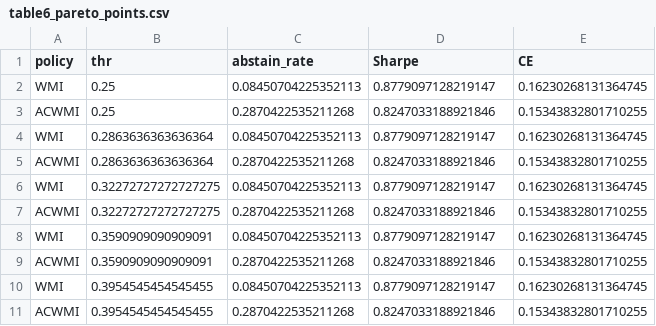
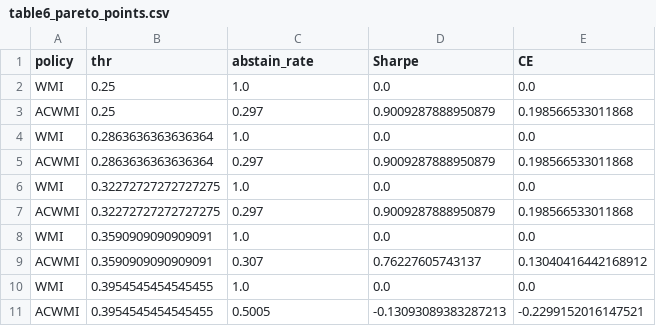
Before and after one commit to CnOxx1/EvoQuantV3, a CSV file: pdf/tables/table6_pareto_points.csv, drawn as a sheet; only a part is shown; the diff covers the shown part only.

```diff
--- a/pdf/tables/table6_pareto_points.csv
+++ b/pdf/tables/table6_pareto_points.csv
@@ -1,11 +1,11 @@
 policy,thr,abstain_rate,Sharpe,CE
-WMI,0.25,0.08450704225352113,0.8779097128219147,0.16230268131364745
-ACWMI,0.25,0.2870422535211268,0.8247033188921846,0.15343832801710255
-WMI,0.2863636363636364,0.08450704225352113,0.8779097128219147,0.16230268131364745
-ACWMI,0.2863636363636364,0.2870422535211268,0.8247033188921846,0.15343832801710255
-WMI,0.32272727272727275,0.08450704225352113,0.8779097128219147,0.16230268131364745
-ACWMI,0.32272727272727275,0.2870422535211268,0.8247033188921846,0.15343832801710255
-WMI,0.3590909090909091,0.08450704225352113,0.8779097128219147,0.16230268131364745
-ACWMI,0.3590909090909091,0.2870422535211268,0.8247033188921846,0.15343832801710255
-WMI,0.3954545454545455,0.08450704225352113,0.8779097128219147,0.16230268131364745
-ACWMI,0.3954545454545455,0.2870422535211268,0.8247033188921846,0.15343832801710255
+WMI,0.25,1.0,0.0,0.0
+ACWMI,0.25,0.297,0.9009287888950879,0.198566533011868
+WMI,0.2863636363636364,1.0,0.0,0.0
+ACWMI,0.2863636363636364,0.297,0.9009287888950879,0.198566533011868
+WMI,0.32272727272727275,1.0,0.0,0.0
+ACWMI,0.32272727272727275,0.297,0.9009287888950879,0.198566533011868
+WMI,0.3590909090909091,1.0,0.0,0.0
+ACWMI,0.3590909090909091,0.307,0.76227605743137,0.13040416442168912
+WMI,0.3954545454545455,1.0,0.0,0.0
+ACWMI,0.3954545454545455,0.5005,-0.13093089383287213,-0.2299152016147521
```
Also changed, not shown: 42 edited cells elsewhere in this file, pdf/tables/table4_outage_event_study.csv, pdf/tables/table_econ_oos.csv, 39 other files.
